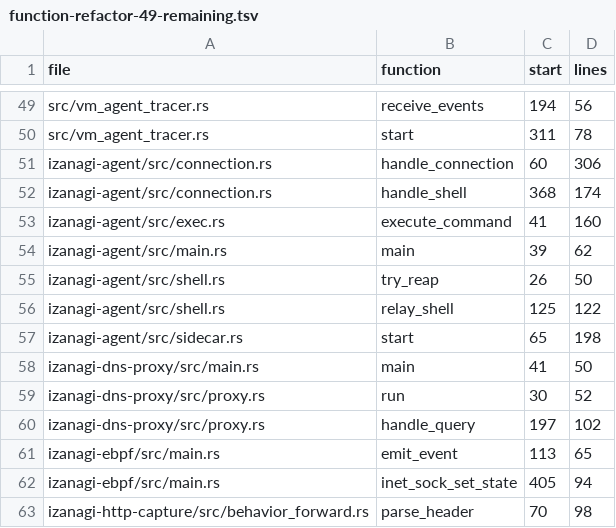
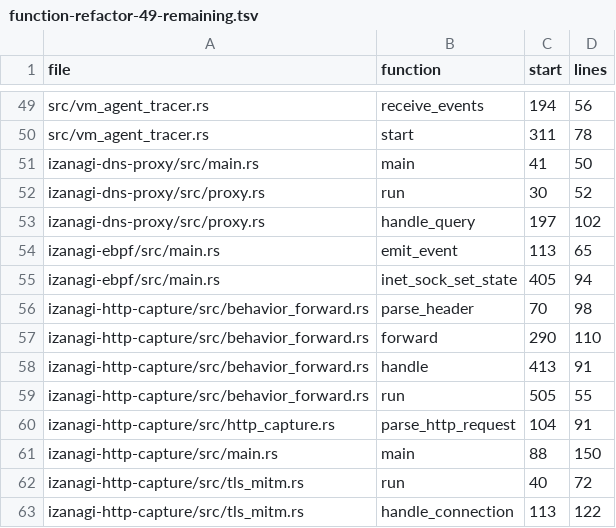
Before and after one commit to ieee0824/izanagi, a TSV file: docs/function-refactor-49-remaining.tsv, drawn as a sheet; only a part is shown, gaps mark what is left out; the shorter side is filled out with more unchanged rows; the diff names each change by its address in the sheet, - before the commit and + after, or states it on an @@ line.

Commit message:
refactor: separate agent authentication startup and process lifecycles

```diff
--- a/docs/function-refactor-49-remaining.tsv
+++ b/docs/function-refactor-49-remaining.tsv
-row 51: izanagi-agent/src/connection.rs | handle_connection | 60 | 306
-row 52: izanagi-agent/src/connection.rs | handle_shell | 368 | 174
-row 53: izanagi-agent/src/exec.rs | execute_command | 41 | 160
-row 54: izanagi-agent/src/main.rs | main | 39 | 62
-row 55: izanagi-agent/src/shell.rs | try_reap | 26 | 50
-row 56: izanagi-agent/src/shell.rs | relay_shell | 125 | 122
-row 57: izanagi-agent/src/sidecar.rs | start | 65 | 198
```
Also changed, not shown: 8 other files.
